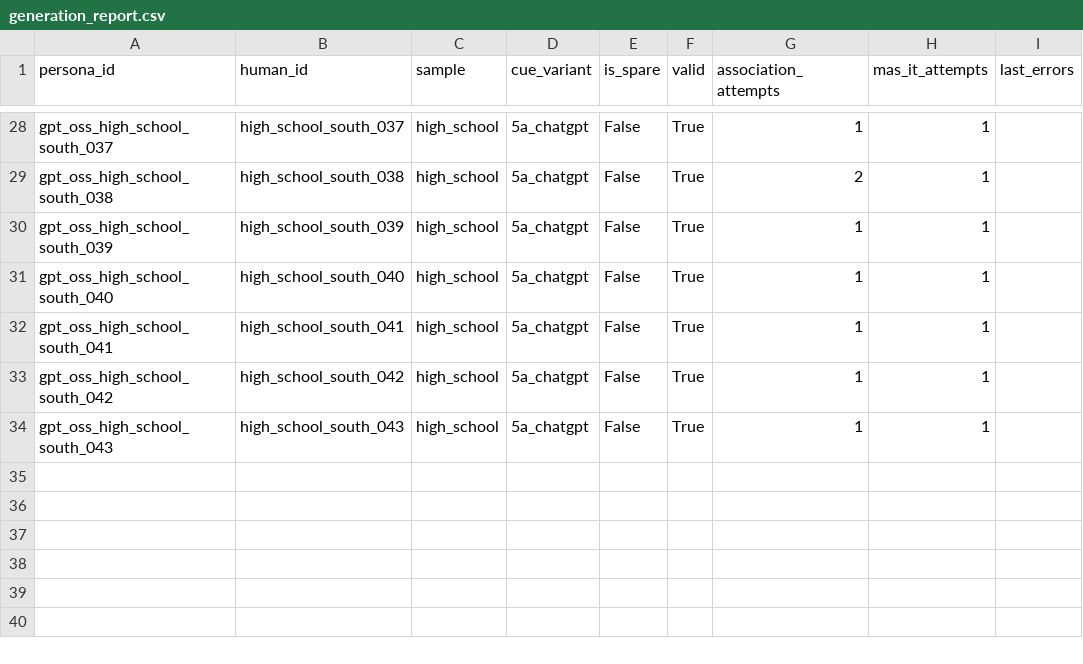
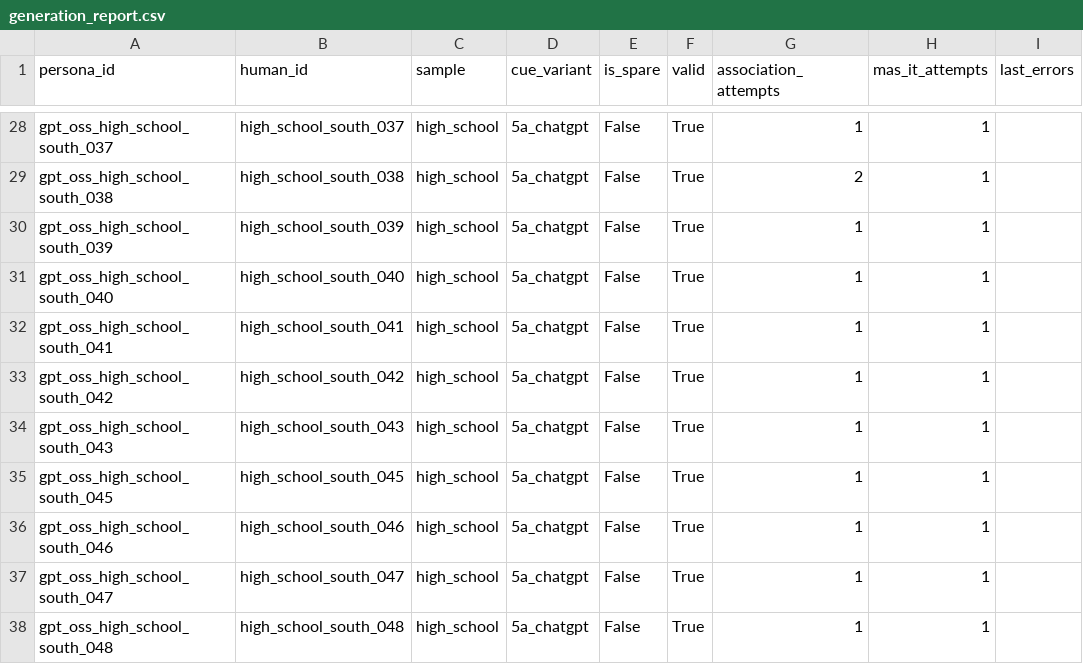
Before and after one commit to emmafranchino/cognoscolab, a CSV file: rassereno/data/gpt_oss_2026_extra/generation_report.csv, drawn as a sheet; only a part is shown, gaps mark what is left out.

Commit message:
new data generated

```diff
--- a/rassereno/data/gpt_oss_2026_extra/generation_report.csv
+++ b/rassereno/data/gpt_oss_2026_extra/generation_report.csv
@@ -34 +34,5 @@ gpt_oss_high_school_south_042,high_school_south_042,high_school,5a_chatgpt,False
 gpt_oss_high_school_south_043,high_school_south_043,high_school,5a_chatgpt,False,True,1,1,
+gpt_oss_high_school_south_045,high_school_south_045,high_school,5a_chatgpt,False,True,1,1,
+gpt_oss_high_school_south_046,high_school_south_046,high_school,5a_chatgpt,False,True,1,1,
+gpt_oss_high_school_south_047,high_school_south_047,high_school,5a_chatgpt,False,True,1,1,
+gpt_oss_high_school_south_048,high_school_south_048,high_school,5a_chatgpt,False,True,1,1,
```
Also changed, not shown: rassereno/data/gpt_oss_2026_extra/mas_it_gpt_oss.csv, 1 other file.
